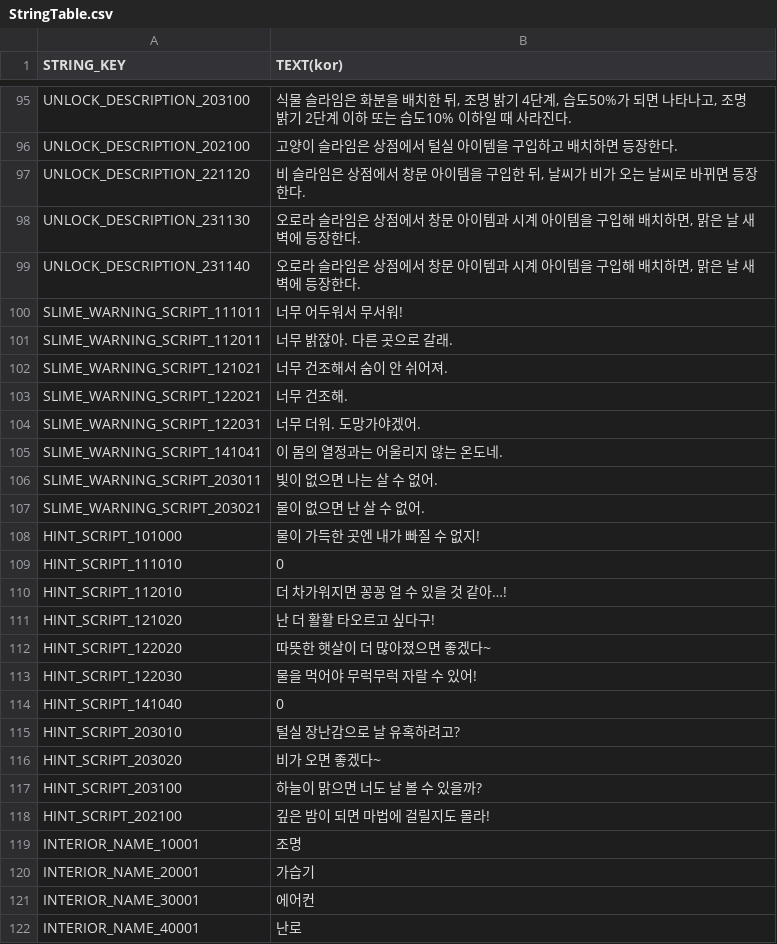
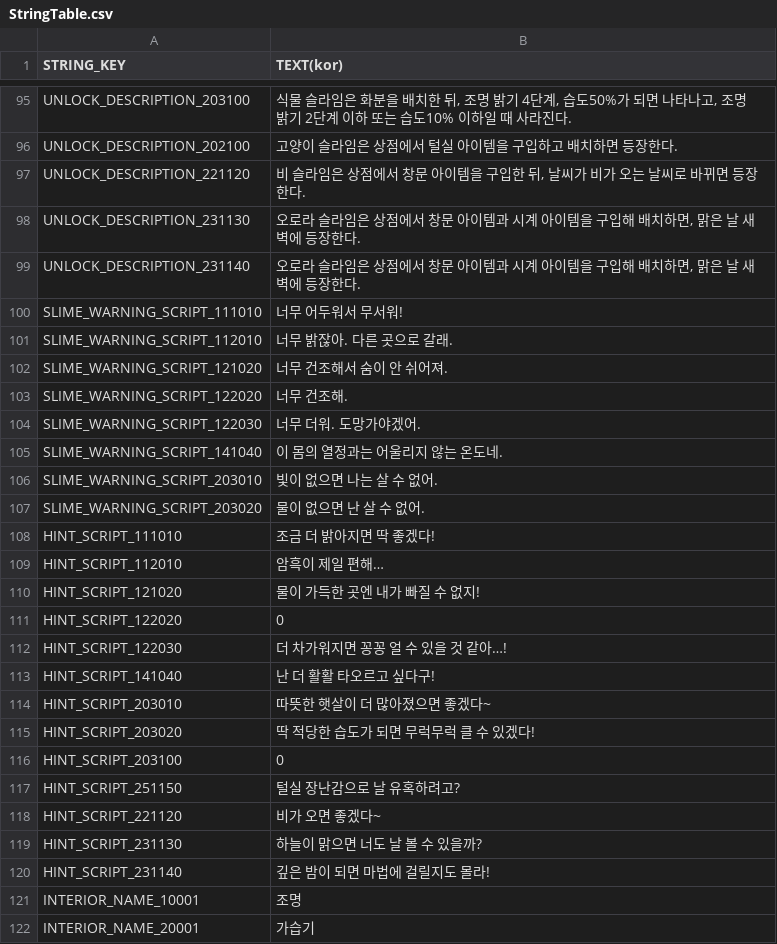
Before and after one commit to jaemoon23/Spontaneous_Slime, a CSV file: Assets/Resources/DataTable/StringTable.csv, drawn as a sheet; only a part is shown, gaps mark what is left out; the shorter side is filled out with more unchanged rows.

```diff
--- a/Assets/Resources/DataTable/StringTable.csv
+++ b/Assets/Resources/DataTable/StringTable.csv
@@ -99,21 +99,23 @@ UNLOCK_DESCRIPTION_231130,"오로라 슬라임은 상점에서 창문 아이템
 UNLOCK_DESCRIPTION_231140,"오로라 슬라임은 상점에서 창문 아이템과 시계 아이템을 구입해 배치하면, 맑은 날 새벽에 등장한다."
-SLIME_WARNING_SCRIPT_111011,너무 어두워서 무서워!
-SLIME_WARNING_SCRIPT_112011,너무 밝잖아. 다른 곳으로 갈래.
-SLIME_WARNING_SCRIPT_121021,너무 건조해서 숨이 안 쉬어져.
-SLIME_WARNING_SCRIPT_122021,너무 건조해.
-SLIME_WARNING_SCRIPT_122031,너무 더워. 도망가야겠어.
-SLIME_WARNING_SCRIPT_141041,이 몸의 열정과는 어울리지 않는 온도네.
-SLIME_WARNING_SCRIPT_203011,빛이 없으면 나는 살 수 없어.
-SLIME_WARNING_SCRIPT_203021,물이 없으면 난 살 수 없어.
-HINT_SCRIPT_101000,물이 가득한 곳엔 내가 빠질 수 없지!
-HINT_SCRIPT_111010,0
-HINT_SCRIPT_112010,더 차가워지면 꽁꽁 얼 수 있을 것 같아…!
-HINT_SCRIPT_121020,난 더 활활 타오르고 싶다구!
-HINT_SCRIPT_122020,따뜻한 햇살이 더 많아졌으면 좋겠다~
-HINT_SCRIPT_122030,물을 먹어야 무럭무럭 자랄 수 있어!
-HINT_SCRIPT_141040,0
-HINT_SCRIPT_203010,털실 장난감으로 날 유혹하려고?
-HINT_SCRIPT_203020,비가 오면 좋겠다~
-HINT_SCRIPT_203100,하늘이 맑으면 너도 날 볼 수 있을까?
-HINT_SCRIPT_202100,깊은 밤이 되면 마법에 걸릴지도 몰라!
+SLIME_WARNING_SCRIPT_111010,너무 어두워서 무서워!
+SLIME_WARNING_SCRIPT_112010,너무 밝잖아. 다른 곳으로 갈래.
+SLIME_WARNING_SCRIPT_121020,너무 건조해서 숨이 안 쉬어져.
+SLIME_WARNING_SCRIPT_122020,너무 건조해.
+SLIME_WARNING_SCRIPT_122030,너무 더워. 도망가야겠어.
+SLIME_WARNING_SCRIPT_141040,이 몸의 열정과는 어울리지 않는 온도네.
+SLIME_WARNING_SCRIPT_203010,빛이 없으면 나는 살 수 없어.
+SLIME_WARNING_SCRIPT_203020,물이 없으면 난 살 수 없어.
+HINT_SCRIPT_111010,조금 더 밝아지면 딱 좋겠다!
+HINT_SCRIPT_112010,암흑이 제일 편해…
+HINT_SCRIPT_121020,물이 가득한 곳엔 내가 빠질 수 없지!
+HINT_SCRIPT_122020,0
+HINT_SCRIPT_122030,더 차가워지면 꽁꽁 얼 수 있을 것 같아…!
+HINT_SCRIPT_141040,난 더 활활 타오르고 싶다구!
+HINT_SCRIPT_203010,따뜻한 햇살이 더 많아졌으면 좋겠다~
+HINT_SCRIPT_203020,딱 적당한 습도가 되면 무럭무럭 클 수 있겠다!
+HINT_SCRIPT_203100,0
+HINT_SCRIPT_251150,털실 장난감으로 날 유혹하려고?
+HINT_SCRIPT_221120,비가 오면 좋겠다~
+HINT_SCRIPT_231130,하늘이 맑으면 너도 날 볼 수 있을까?
+HINT_SCRIPT_231140,깊은 밤이 되면 마법에 걸릴지도 몰라!
 INTERIOR_NAME_10001,조명
```
Also changed, not shown: Assets/Resources/DataTable/UNLOCK.csv, 10 other files.
